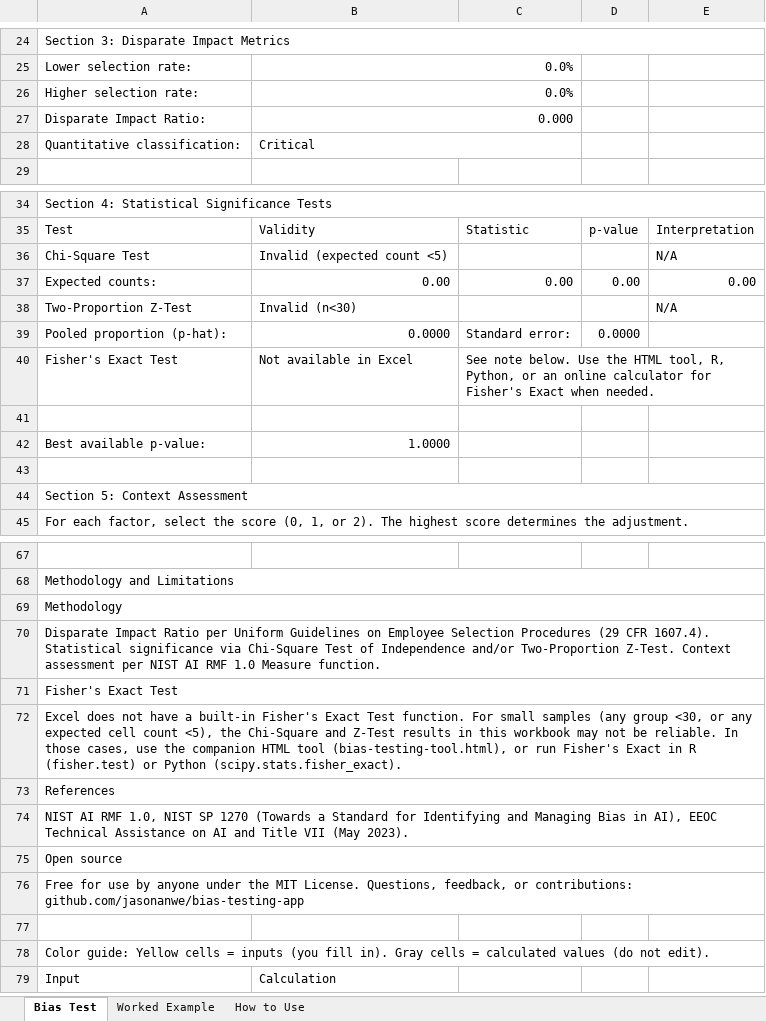
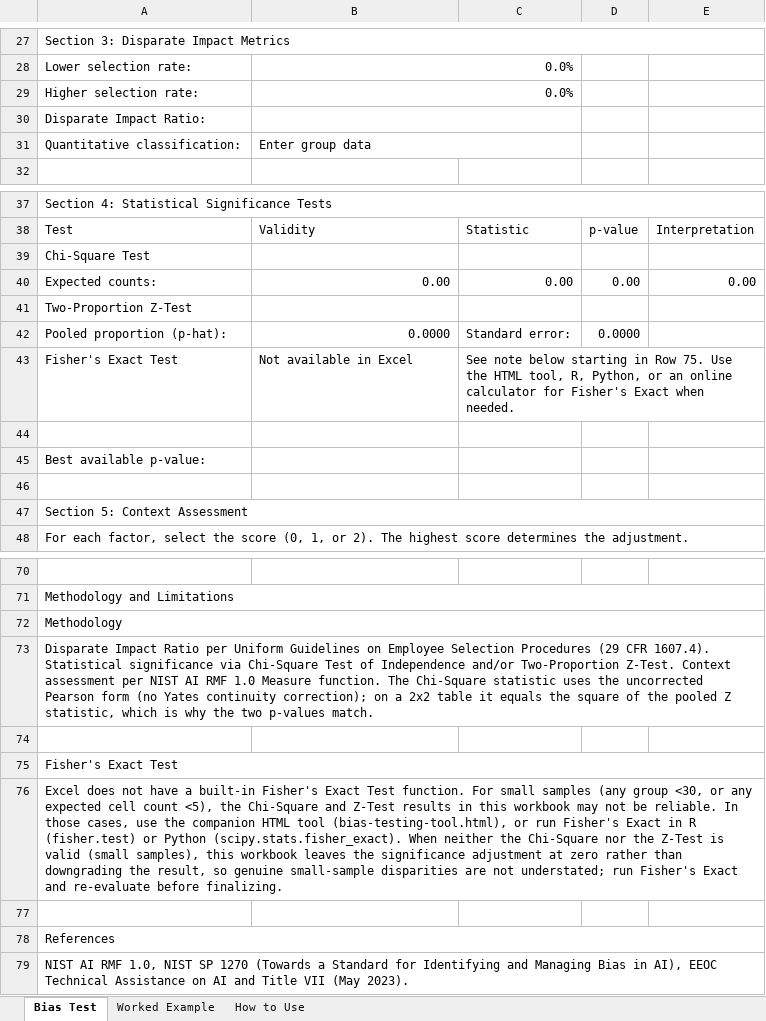
Before and after one commit to jasonanwe/bias-testing-app, an Excel workbook: standalone/bias-testing-app.xlsx, sheet Bias Test, drawn as a sheet; only a part is shown, gaps mark what is left out; values as stored, in another font and other column widths than the file's, no cell formats; conditional formats not drawn; removed rows and columns are numbered as before the commit, all else as after; the diff covers the shown part only; the diff names each change by its address in the sheet, - before the commit and + after, or states it on an @@ line.

Commit message:
Updated Excel tool version.
Added comments, disabled risk rating before fields filled in.

```diff
--- a/standalone/bias-testing-app.xlsx (sheet Bias Test)
+++ b/standalone/bias-testing-app.xlsx (sheet Bias Test)
-B30: 0.000
+B30: (empty)
-B31: Critical
+B31: Enter group data
-B39: Invalid (expected count <5)
+B39: (empty)
-E39: N/A
+E39: (empty)
-B41: Invalid (n<30)
+B41: (empty)
-E41: N/A
+E41: (empty)
-C43: See note below. Use the…
+C43: See note below starting in Row 75. Use the…
-B45: 1.0000
+B45: (empty)
-A73: …Measure function.
+A73: …Measure function. The Chi-Square statistic uses the uncorrected Pearson form (no Yates continuity correction); on a 2x2 table it equals the square of the pooled Z statistic, which is why the two p-values match.
+row 74: (empty)
-A76: …Python (scipy.stats.fisher_exact).
+A76: …Python (scipy.stats.fisher_exact). When neither the Chi-Square nor the Z-Test is valid (small samples), this workbook leaves the significance adjustment at zero rather than downgrading the result, so genuine small-sample disparities are not understated; run Fisher's Exact and re-evaluate before finalizing.
+row 77: (empty)
-row 75: Open source
-row 76: Free for use by anyone under the MIT License. Questions, feedback, or contributions: github.com/jasonanwe/bias-testing-app
-row 77: (empty)
@@ row 78 moved to row 5: Color guide: Yellow cells = inputs (you … @@
@@ row 79 moved to row 6: Input @@
```
Also changed, not shown: 1 added row and 5 edited cells elsewhere in this sheet, sheet Worked Example, sheet How to Use, cell formats, formulas that keep their value.
